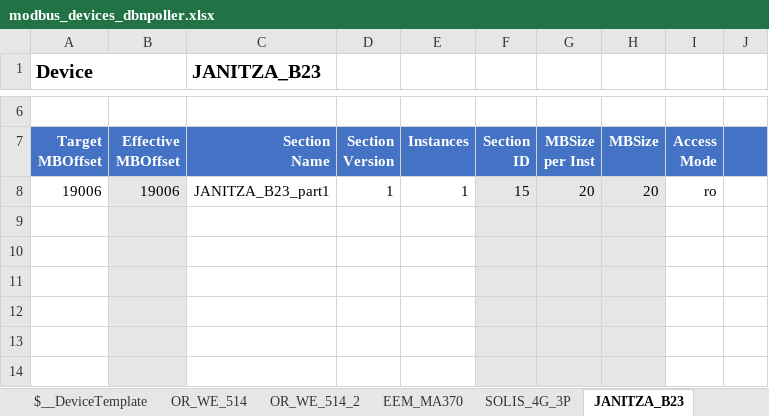
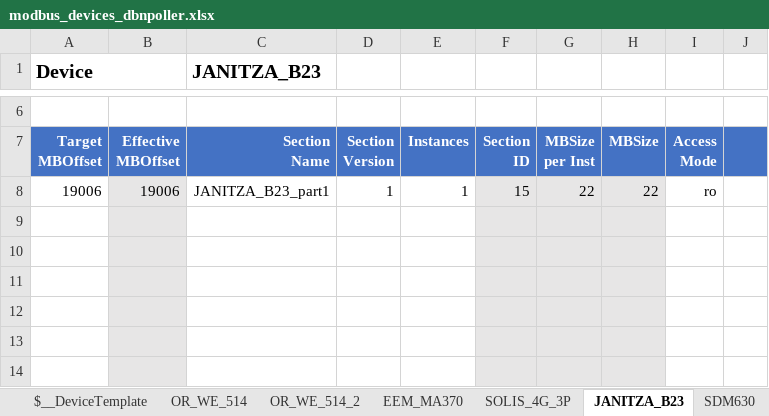
Before and after one commit to dbn-b4e/energy_poller, an Excel workbook: mapping_tools/modbus_devices_dbnpoller.xlsx, sheet JANITZA_B23, drawn as a sheet; only a part is shown, gaps mark what is left out; values as stored, in another font and other column widths than the file's, no borders; the diff names each change by its address in the sheet, - before the commit and + after, or states it on an @@ line.

```diff
--- a/mapping_tools/modbus_devices_dbnpoller.xlsx (sheet JANITZA_B23)
+++ b/mapping_tools/modbus_devices_dbnpoller.xlsx (sheet JANITZA_B23)
+sheet tab: SDM630
-G8: 20
+G8: 22
-H8: 20
+H8: 22
```
Also changed, not shown: sheet SOLIS_4G_3P, formulas that keep their value, hidden cells, 8 other files.
